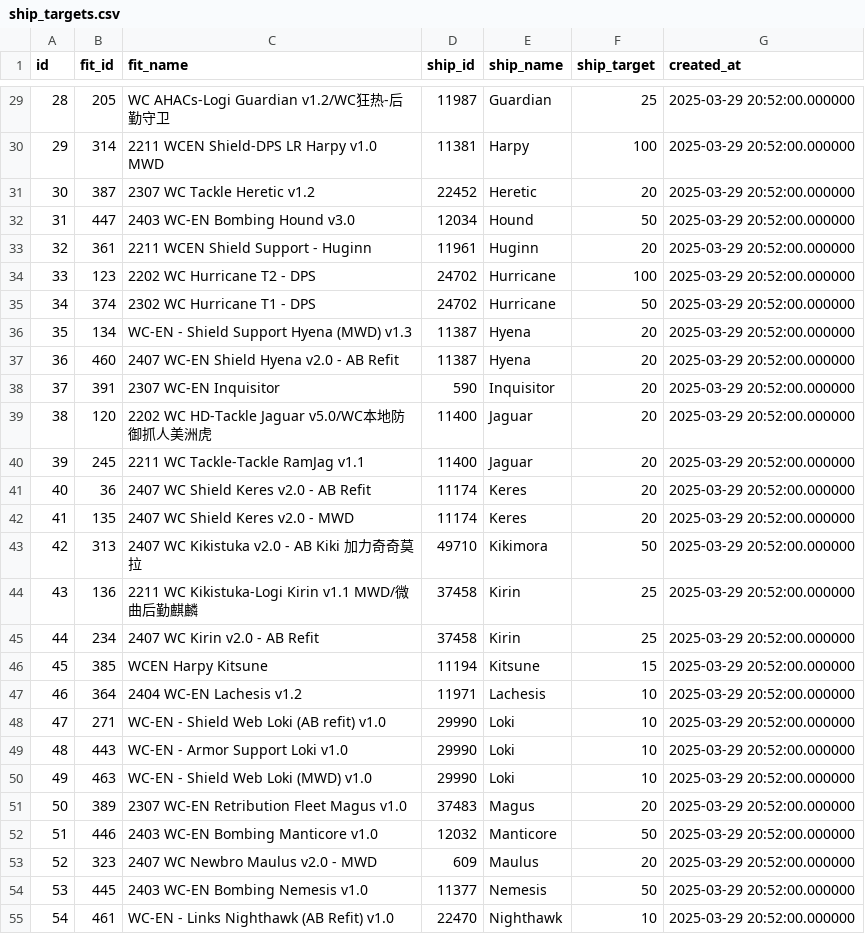
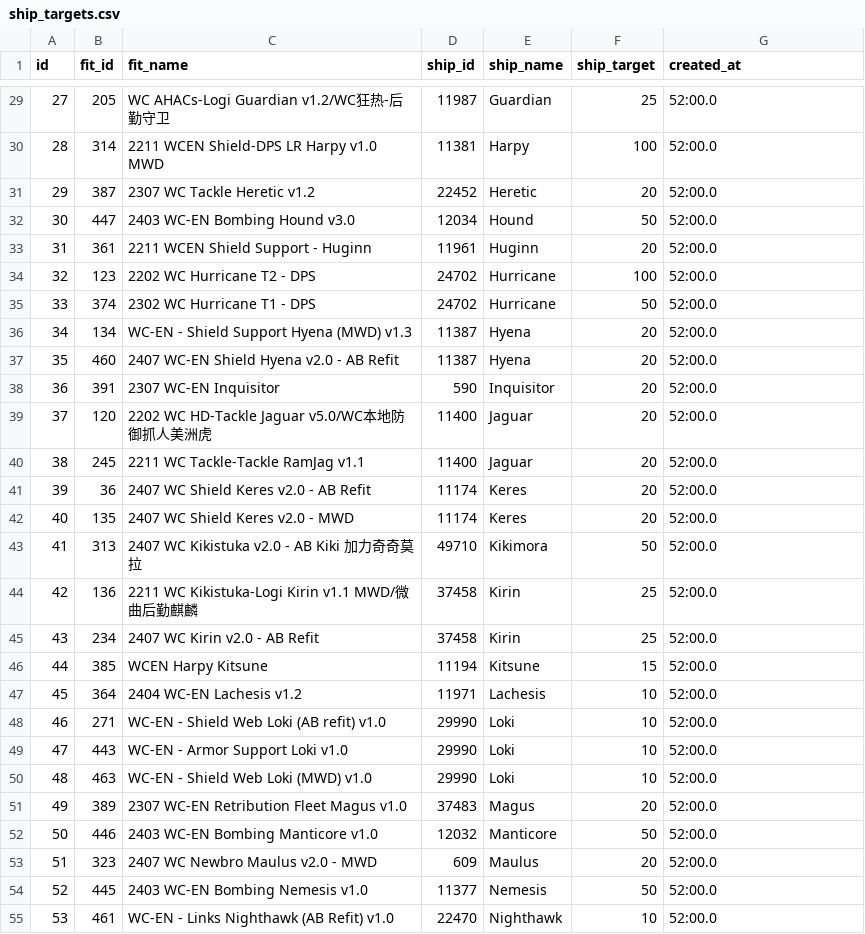
Before and after one commit to cepolation/wcmkts_new, a CSV file: data/ship_targets.csv, drawn as a sheet; only a part is shown, gaps mark what is left out; the diff covers the shown part only; the diff names each change by its address in the sheet, - before the commit and + after, or states it on an @@ line.

```diff
--- a/data/ship_targets.csv
+++ b/data/ship_targets.csv
@@ column A (id) renumbered between rows 2 and 91 @@
-G29:G55 (created_at): 2025-03-29 20:52:00.000000
+G29:G55 (created_at): 52:00.0
```
Also changed, not shown: 7 added rows and 71 edited cells elsewhere in this file, 8 other files.
